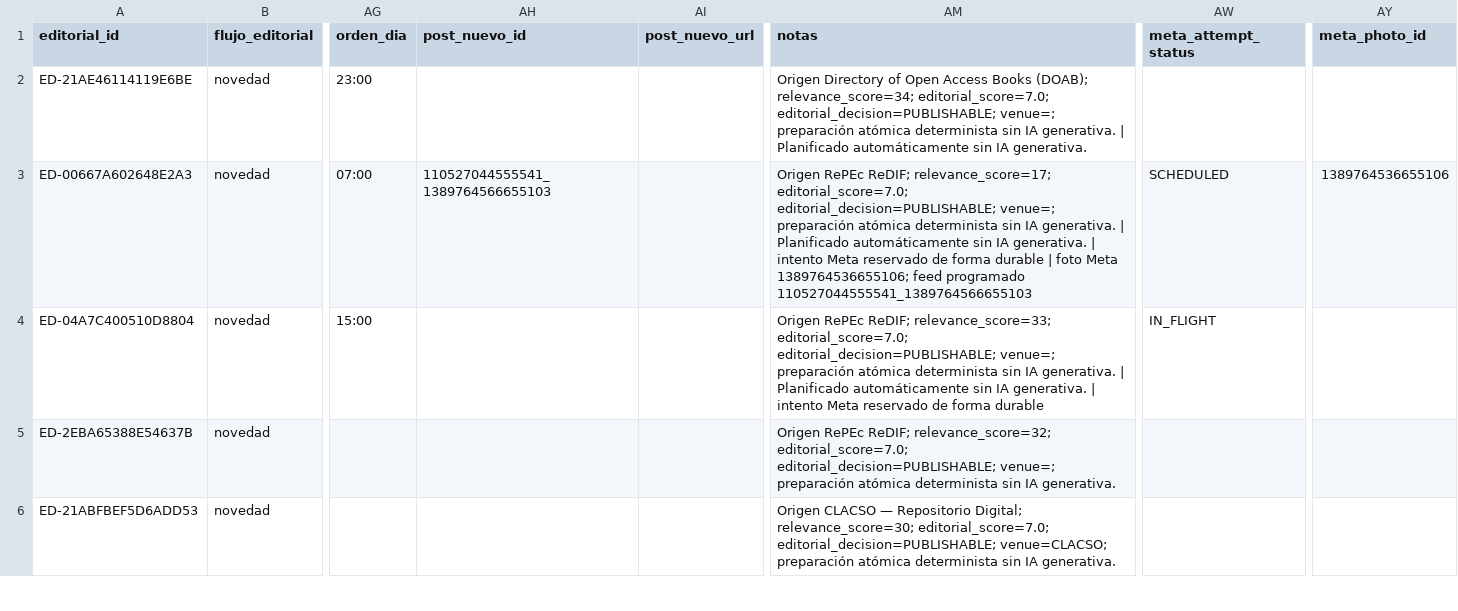
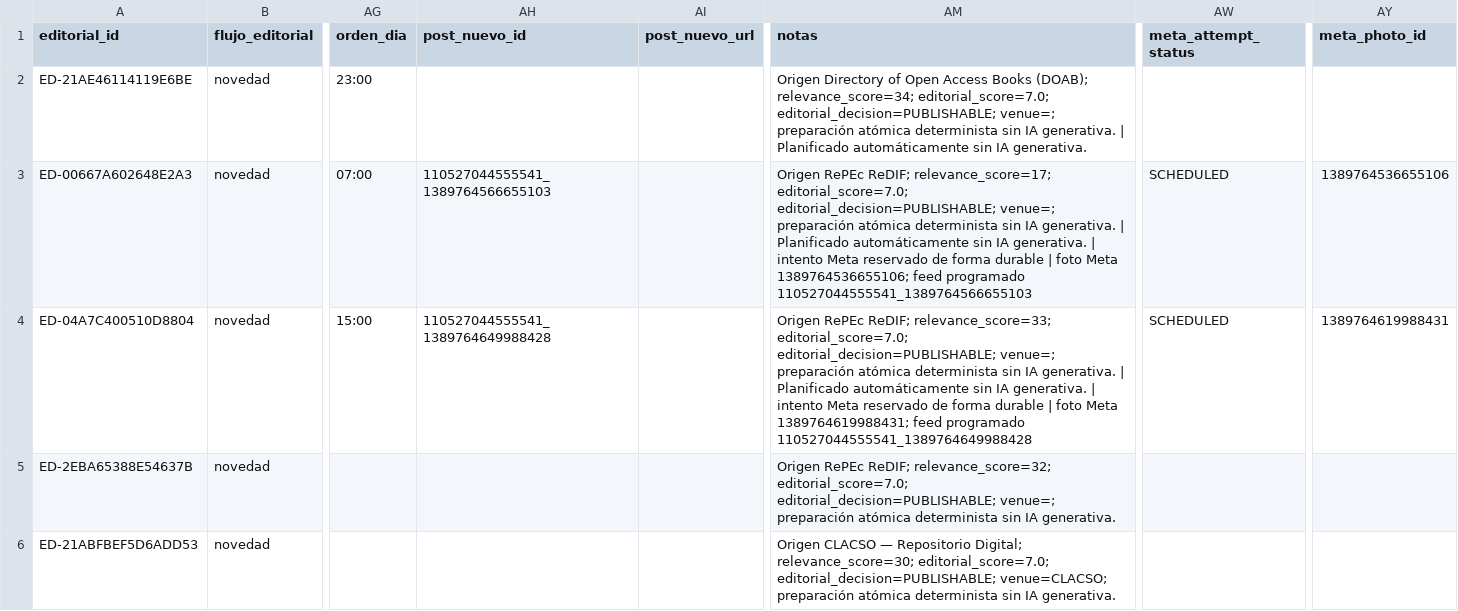
Before and after one commit to boullosaraul-commits/clep.lat, a CSV file: data/editorial/cola.csv, drawn as a sheet; only a part is shown, gaps mark what is left out; the diff names each change by its address in the sheet, - before the commit and + after, or states it on an @@ line.

```diff
--- a/data/editorial/cola.csv
+++ b/data/editorial/cola.csv
-AH4 (post_nuevo_id): (empty)
+AH4 (post_nuevo_id): 110527044555541_1389764649988428
-AM4 (notas): …forma durable
+AM4 (notas): …forma durable | foto Meta 1389764619988431; feed programado 110527044555541_1389764649988428
-AW4 (meta_attempt_status): IN_FLIGHT
+AW4 (meta_attempt_status): SCHEDULED
-AY4 (meta_photo_id): (empty)
+AY4 (meta_photo_id): 1389764619988431
```
